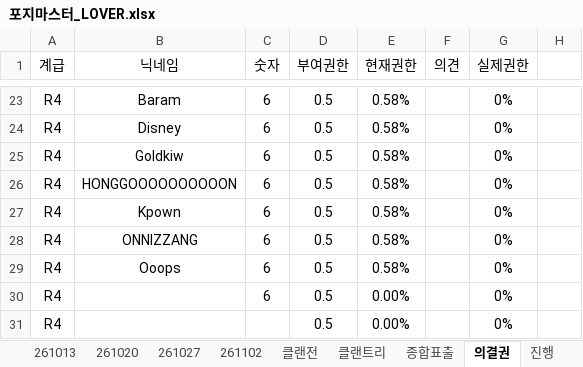
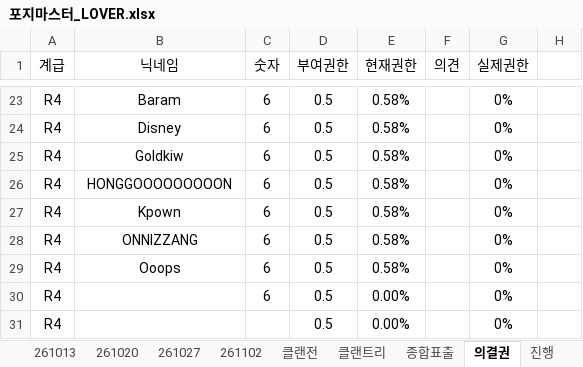
Before and after one commit to YarrLOVER/baseball-LOVER-, an Excel workbook: 포지마스터_LOVER.xlsx, sheet 의결권, drawn as a sheet; only a part is shown, gaps mark what is left out; values as stored, in another font and other column widths than the file's, no borders; the diff names each change by its address in the sheet, - before the commit and + after, or states it on an @@ line.

```diff
--- a/포지마스터_LOVER.xlsx (sheet 의결권)
+++ b/포지마스터_LOVER.xlsx (sheet 의결권)
-B26 (닉네임): HONGGOOOOOOOOOON
+B26 (닉네임): HONGGOOOOOOOOON
```
Also changed, not shown: sheet 261102, sheet 클랜전, sheet 종합표출.
